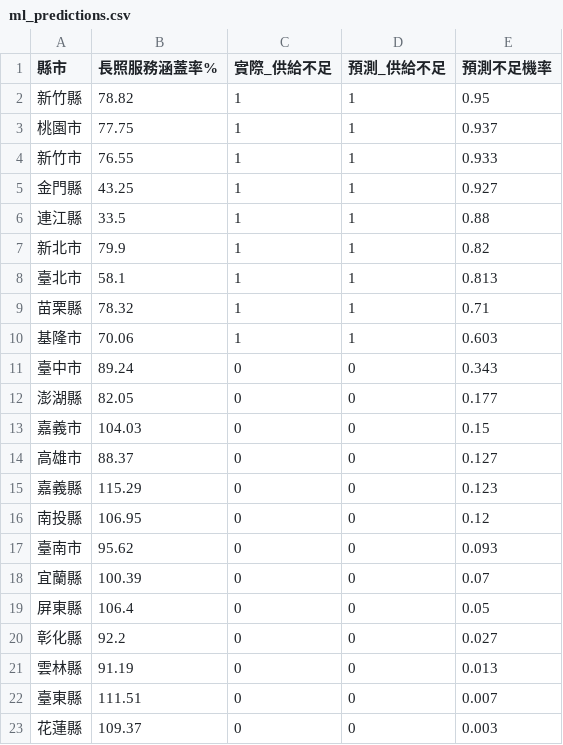
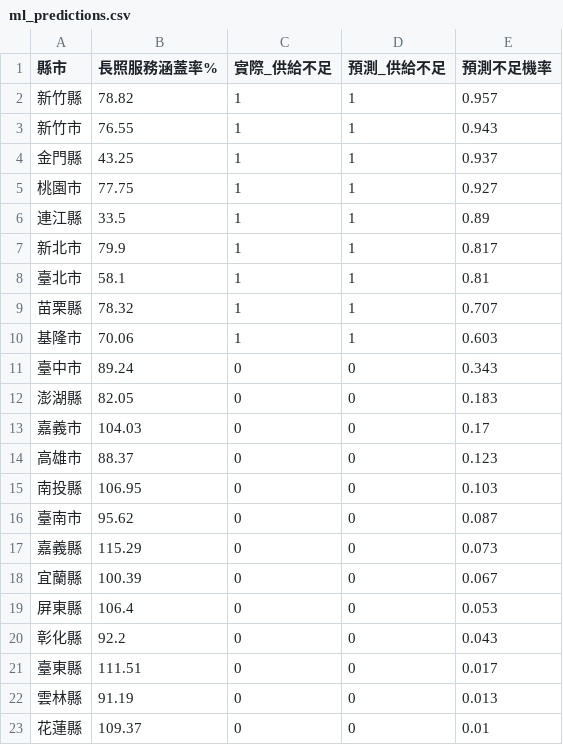
Before and after one commit to Yao-JX/ltc-dashboard, a CSV file: data/processed/ml_predictions.csv, drawn as a sheet.

```diff
--- a/data/processed/ml_predictions.csv
+++ b/data/processed/ml_predictions.csv
@@ -1,23 +1,23 @@
 縣市,長照服務涵蓋率%,實際_供給不足,預測_供給不足,預測不足機率
-新竹縣,78.82,1,1,0.95
-桃園市,77.75,1,1,0.937
-新竹市,76.55,1,1,0.933
-金門縣,43.25,1,1,0.927
-連江縣,33.5,1,1,0.88
-新北市,79.9,1,1,0.82
-臺北市,58.1,1,1,0.813
-苗栗縣,78.32,1,1,0.71
+新竹縣,78.82,1,1,0.957
+新竹市,76.55,1,1,0.943
+金門縣,43.25,1,1,0.937
+桃園市,77.75,1,1,0.927
+連江縣,33.5,1,1,0.89
+新北市,79.9,1,1,0.817
+臺北市,58.1,1,1,0.81
+苗栗縣,78.32,1,1,0.707
 基隆市,70.06,1,1,0.603
 臺中市,89.24,0,0,0.343
-澎湖縣,82.05,0,0,0.177
-嘉義市,104.03,0,0,0.15
-高雄市,88.37,0,0,0.127
-嘉義縣,115.29,0,0,0.123
-南投縣,106.95,0,0,0.12
-臺南市,95.62,0,0,0.093
-宜蘭縣,100.39,0,0,0.07
-屏東縣,106.4,0,0,0.05
-彰化縣,92.2,0,0,0.027
+澎湖縣,82.05,0,0,0.183
+嘉義市,104.03,0,0,0.17
+高雄市,88.37,0,0,0.123
+南投縣,106.95,0,0,0.103
+臺南市,95.62,0,0,0.087
+嘉義縣,115.29,0,0,0.073
+宜蘭縣,100.39,0,0,0.067
+屏東縣,106.4,0,0,0.053
+彰化縣,92.2,0,0,0.043
+臺東縣,111.51,0,0,0.017
 雲林縣,91.19,0,0,0.013
-臺東縣,111.51,0,0,0.007
-花蓮縣,109.37,0,0,0.003
+花蓮縣,109.37,0,0,0.01
```
Also changed, not shown: data/processed/county_master.csv, data/processed/forecast_bed_demand_2030.csv, 5 other files.
